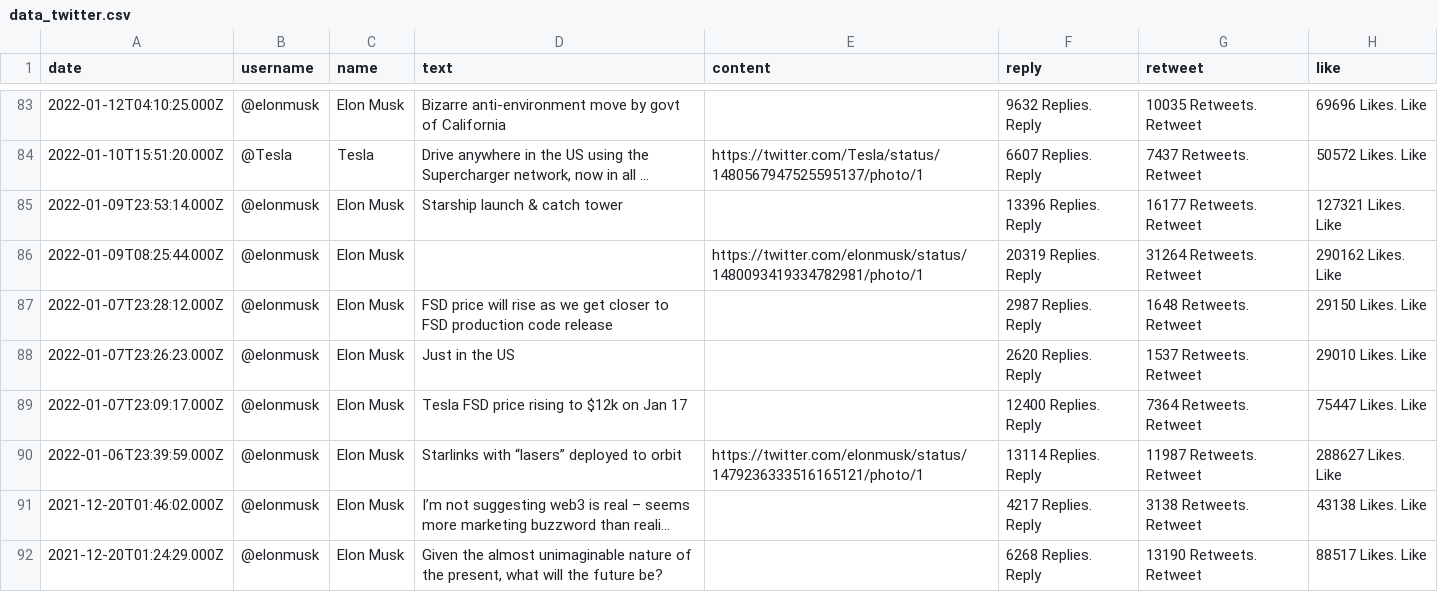
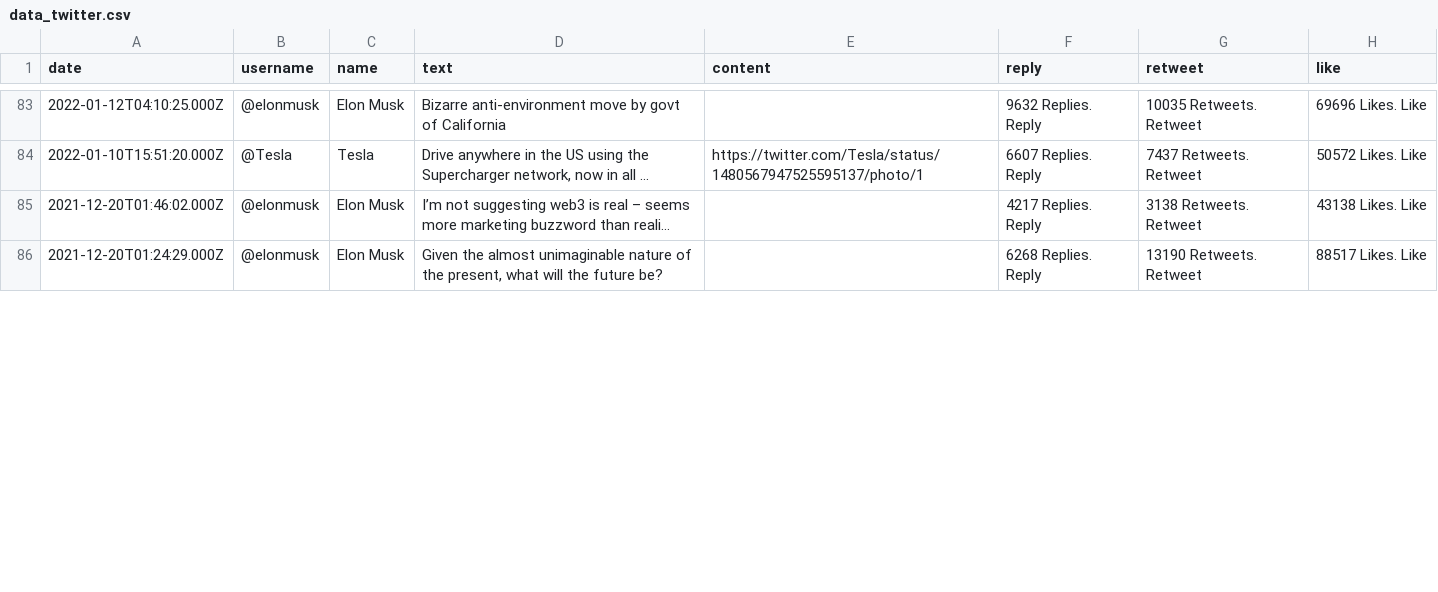
Before and after one commit to Qazaq159/social_parser, a CSV file: data_twitter.csv, drawn as a sheet; only a part is shown, gaps mark what is left out; long unchanged cells end in …; removed rows and columns are numbered as before the commit, all else as after; the diff covers the shown part only; the diff names each change by its address in the sheet, - before the commit and + after, or states it on an @@ line.

```diff
--- a/data_twitter.csv
+++ b/data_twitter.csv
-row 85: 2022-01-09T23:53:14.000Z | @elonmusk | Elon Musk | Starship launch & catch tower |  | 13396 Replies. Reply | 16177 Retweets. Retweet | 127321 Likes. Like
-row 86: 2022-01-09T08:25:44.000Z | @elonmusk | Elon Musk |  | https://twitter.com/elonmusk/status/1480093419334782981/photo/1 | 20319 Replies. Reply | 31264 Retweets. Retweet | 290162 Likes. Like
-row 87: 2022-01-07T23:28:12.000Z | @elonmusk | Elon Musk | FSD price will rise as we get closer to FSD production code release |  | 2987 Replies. Reply | 1648 Retweets. Retweet | 29150 Likes. Like
-row 88: 2022-01-07T23:26:23.000Z | @elonmusk | Elon Musk | Just in the US |  | 2620 Replies. Reply | 1537 Retweets. Retweet | 29010 Likes. Like
-row 89: 2022-01-07T23:09:17.000Z | @elonmusk | Elon Musk | Tesla FSD price rising to $12k on Jan 17 |  | 12400 Replies. Reply | 7364 Retweets. Retweet | 75447 Likes. Like
-row 90: 2022-01-06T23:39:59.000Z | @elonmusk | Elon Musk | Starlinks with “lasers” deployed to orbit | https://twitter.com/elonmusk/status/1479236333516165121/photo/1 | 13114 Replies. Reply | 11987 Retweets. Retweet | 288627 Likes. Like
```
Also changed, not shown: 9 added rows and 57 edited cells elsewhere in this file, 3 other files.
